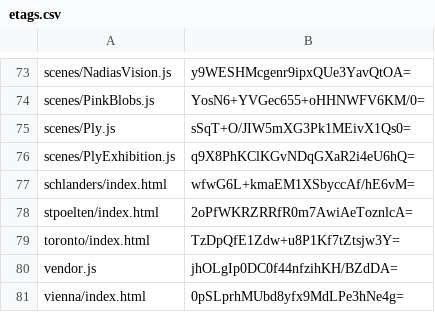
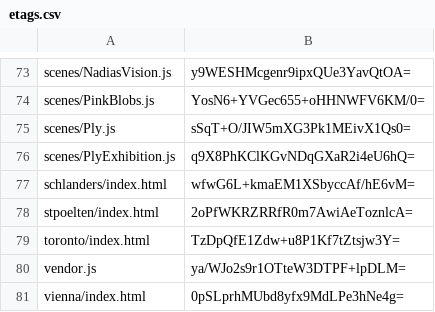
Before and after one commit to artificialmuseum/artificialmuseum.com, a CSV file: docs/etags.csv, drawn as a sheet; only a part is shown, gaps mark what is left out.

```diff
--- a/docs/etags.csv
+++ b/docs/etags.csv
@@ -79,3 +79,3 @@ stpoelten/index.html,2oPfWKRZRRfR0m7AwiAeToznlcA=
 toronto/index.html,TzDpQfE1Zdw+u8P1Kf7tZtsjw3Y=
-vendor.js,jhOLgIp0DC0f44nfzihKH/BZdDA=
+vendor.js,ya/WJo2s9r1OTteW3DTPF+lpDLM=
 vienna/index.html,0pSLprhMUbd8yfx9MdLPe3hNe4g=
```
Also changed, not shown: 2 other files.
